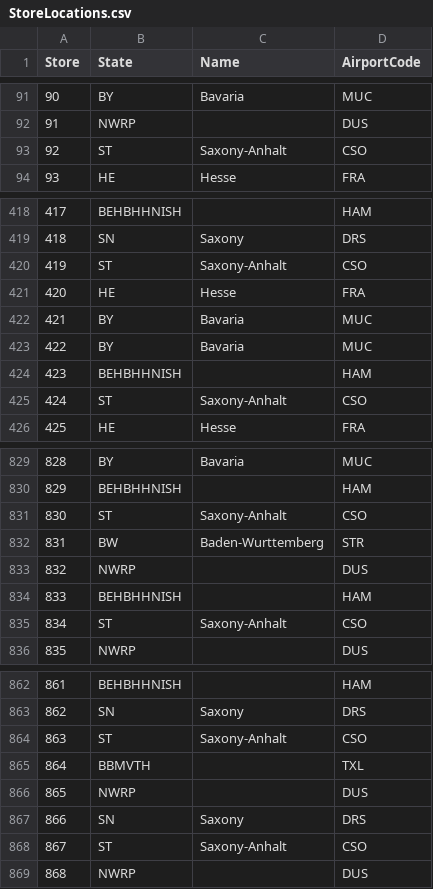
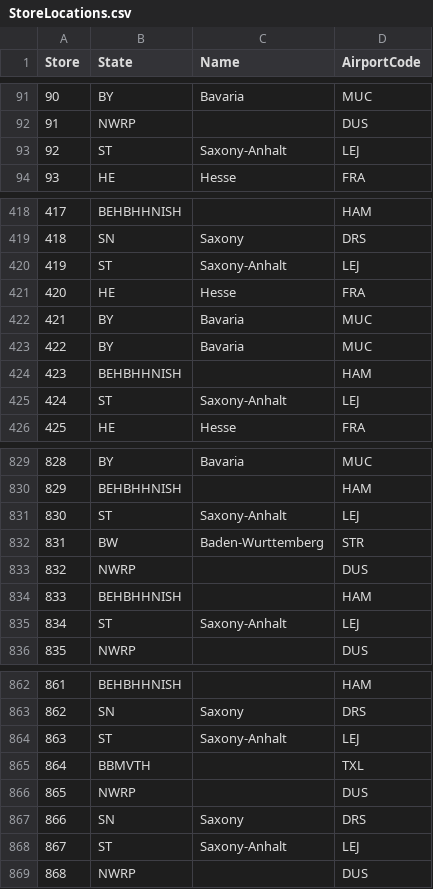
Before and after one commit to Nashavi/Rossman-Sales-Predition, a CSV file: Datasets/StoreLocations.csv, drawn as a sheet; only a part is shown, gaps mark what is left out; the diff covers the shown part only.

```diff
--- a/Datasets/StoreLocations.csv
+++ b/Datasets/StoreLocations.csv
@@ -92,3 +92,3 @@ Store,State,Name,AirportCode
 91,NWRP,,DUS
-92,ST,Saxony-Anhalt,CSO
+92,ST,Saxony-Anhalt,LEJ
 93,HE,Hesse,FRA
@@ -419,3 +419,3 @@ Store,State,Name,AirportCode
 418,SN,Saxony,DRS
-419,ST,Saxony-Anhalt,CSO
+419,ST,Saxony-Anhalt,LEJ
 420,HE,Hesse,FRA
@@ -424,3 +424,3 @@ Store,State,Name,AirportCode
 423,BEHBHHNISH,,HAM
-424,ST,Saxony-Anhalt,CSO
+424,ST,Saxony-Anhalt,LEJ
 425,HE,Hesse,FRA
@@ -830,3 +830,3 @@ Store,State,Name,AirportCode
 829,BEHBHHNISH,,HAM
-830,ST,Saxony-Anhalt,CSO
+830,ST,Saxony-Anhalt,LEJ
 831,BW,Baden-Wurttemberg,STR
@@ -834,3 +834,3 @@ Store,State,Name,AirportCode
 833,BEHBHHNISH,,HAM
-834,ST,Saxony-Anhalt,CSO
+834,ST,Saxony-Anhalt,LEJ
 835,NWRP,,DUS
@@ -863,3 +863,3 @@ Store,State,Name,AirportCode
 862,SN,Saxony,DRS
-863,ST,Saxony-Anhalt,CSO
+863,ST,Saxony-Anhalt,LEJ
 864,BBMVTH,,TXL
@@ -867,3 +867,3 @@ Store,State,Name,AirportCode
 866,SN,Saxony,DRS
-867,ST,Saxony-Anhalt,CSO
+867,ST,Saxony-Anhalt,LEJ
 868,NWRP,,DUS
```
Also changed, not shown: 44 edited cells elsewhere in this file, 4 other files.
